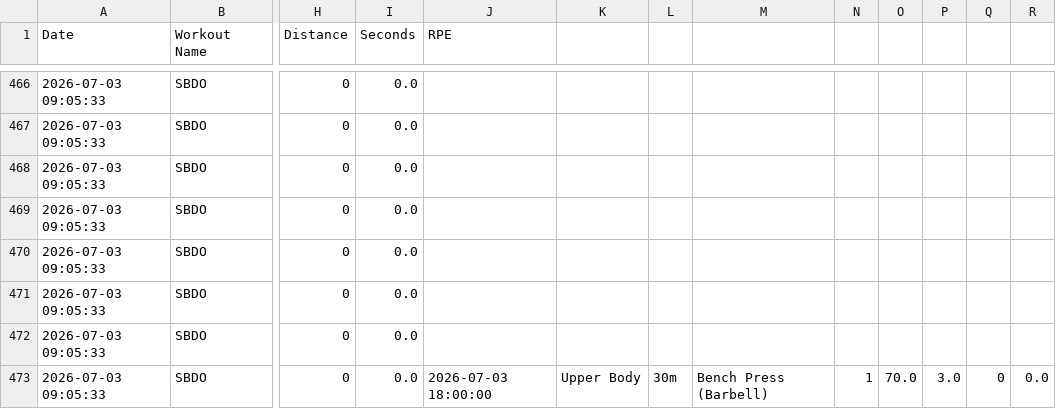
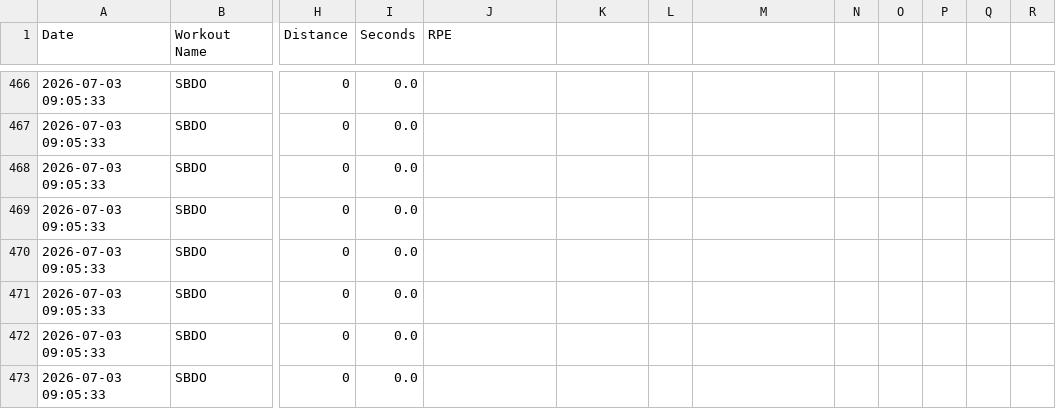
Before and after one commit to ys-math/strength-training, a CSV file: strong_workouts.csv, drawn as a sheet; only a part is shown, gaps mark what is left out; the diff names each change by its address in the sheet, - before the commit and + after, or states it on an @@ line.

```diff
--- a/strong_workouts.csv
+++ b/strong_workouts.csv
-J473 (RPE): 2026-07-03 18:00:00
+J473 (RPE): (empty)
-K473: Upper Body
+K473: (empty)
-L473: 30m
+L473: (empty)
-M473: Bench Press (Barbell)
+M473: (empty)
-N473: 1
+N473: (empty)
-O473: 70.0
+O473: (empty)
-P473: 3.0
+P473: (empty)
-Q473: 0
+Q473: (empty)
-R473: 0.0
+R473: (empty)
```
